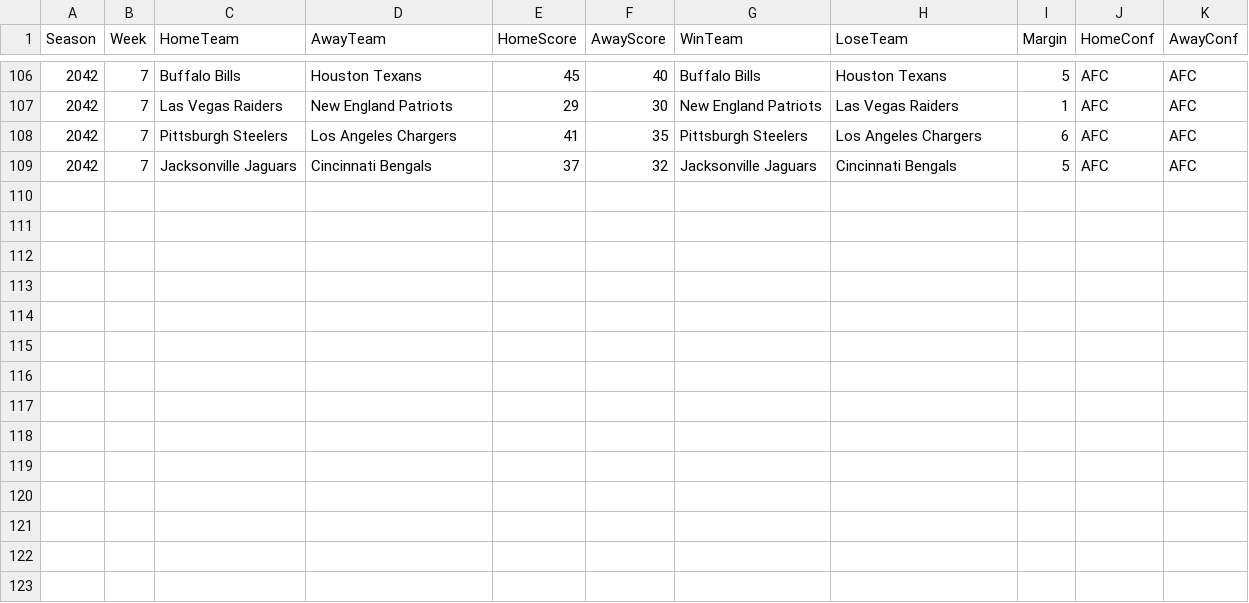
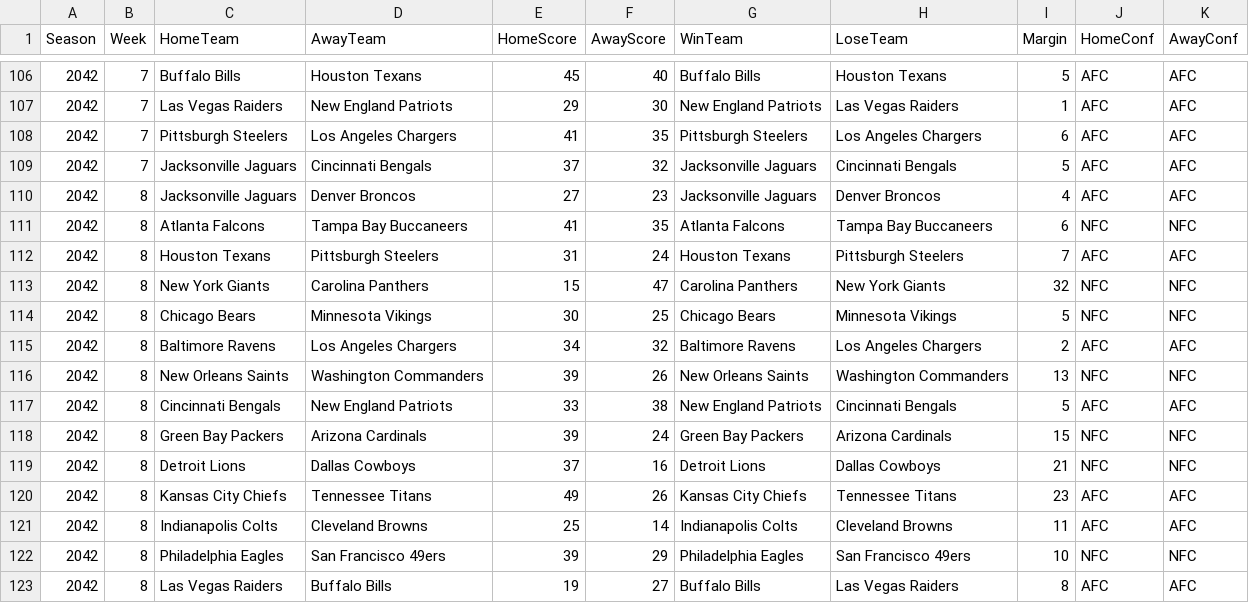
Before and after one commit to Stegs27/CFB_Dynasty_App, a CSV file: nfl_weekly_scores.csv, drawn as a sheet; only a part is shown, gaps mark what is left out; the diff names each change by its address in the sheet, - before the commit and + after, or states it on an @@ line.

```diff
--- a/nfl_weekly_scores.csv
+++ b/nfl_weekly_scores.csv
+row 110: 2042 | 8 | Jacksonville Jaguars | Denver Broncos | 27 | 23 | Jacksonville Jaguars | Denver Broncos | 4 | AFC | AFC
+row 111: 2042 | 8 | Atlanta Falcons | Tampa Bay Buccaneers | 41 | 35 | Atlanta Falcons | Tampa Bay Buccaneers | 6 | NFC | NFC
+row 112: 2042 | 8 | Houston Texans | Pittsburgh Steelers | 31 | 24 | Houston Texans | Pittsburgh Steelers | 7 | AFC | AFC
+row 113: 2042 | 8 | New York Giants | Carolina Panthers | 15 | 47 | Carolina Panthers | New York Giants | 32 | NFC | NFC
+row 114: 2042 | 8 | Chicago Bears | Minnesota Vikings | 30 | 25 | Chicago Bears | Minnesota Vikings | 5 | NFC | NFC
+row 115: 2042 | 8 | Baltimore Ravens | Los Angeles Chargers | 34 | 32 | Baltimore Ravens | Los Angeles Chargers | 2 | AFC | AFC
+row 116: 2042 | 8 | New Orleans Saints | Washington Commanders | 39 | 26 | New Orleans Saints | Washington Commanders | 13 | NFC | NFC
+row 117: 2042 | 8 | Cincinnati Bengals | New England Patriots | 33 | 38 | New England Patriots | Cincinnati Bengals | 5 | AFC | AFC
+row 118: 2042 | 8 | Green Bay Packers | Arizona Cardinals | 39 | 24 | Green Bay Packers | Arizona Cardinals | 15 | NFC | NFC
+row 119: 2042 | 8 | Detroit Lions | Dallas Cowboys | 37 | 16 | Detroit Lions | Dallas Cowboys | 21 | NFC | NFC
+row 120: 2042 | 8 | Kansas City Chiefs | Tennessee Titans | 49 | 26 | Kansas City Chiefs | Tennessee Titans | 23 | AFC | AFC
+row 121: 2042 | 8 | Indianapolis Colts | Cleveland Browns | 25 | 14 | Indianapolis Colts | Cleveland Browns | 11 | AFC | AFC
+row 122: 2042 | 8 | Philadelphia Eagles | San Francisco 49ers | 39 | 29 | Philadelphia Eagles | San Francisco 49ers | 10 | NFC | NFC
+row 123: 2042 | 8 | Las Vegas Raiders | Buffalo Bills | 19 | 27 | Buffalo Bills | Las Vegas Raiders | 8 | AFC | AFC
```
Also changed, not shown: nfl_standings_history.csv, nfl_story_events.csv, 3 other files.
